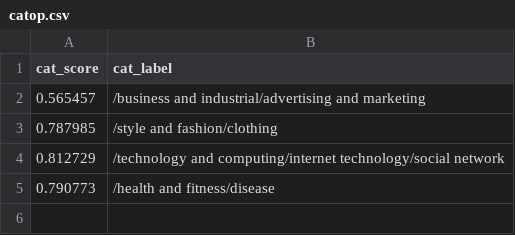
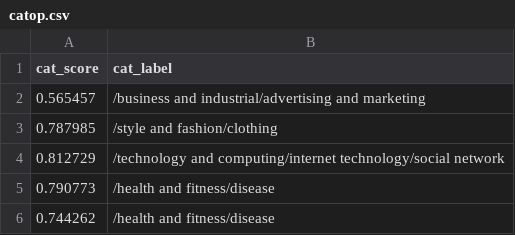
Before and after one commit to Zephyrs3/Sentiment_analysis, a CSV file: catop.csv, drawn as a sheet.

Commit message:
Updated

```diff
--- a/catop.csv
+++ b/catop.csv
@@ -5 +5,2 @@ cat_score,cat_label
 0.790773,/health and fitness/disease
+0.744262,/health and fitness/disease
```
